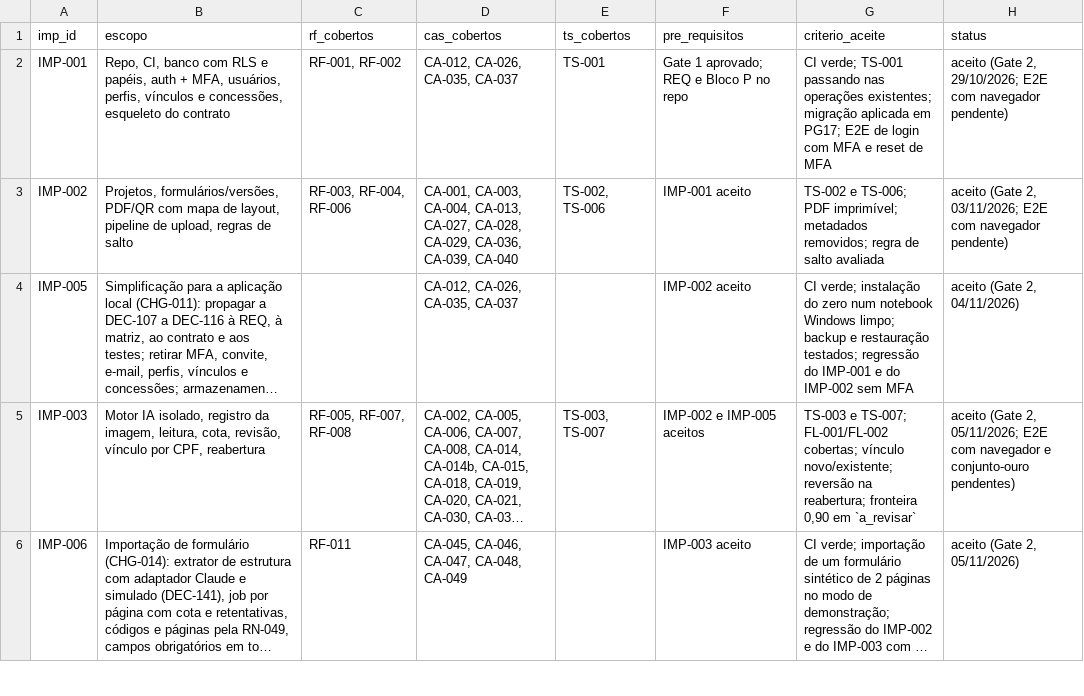
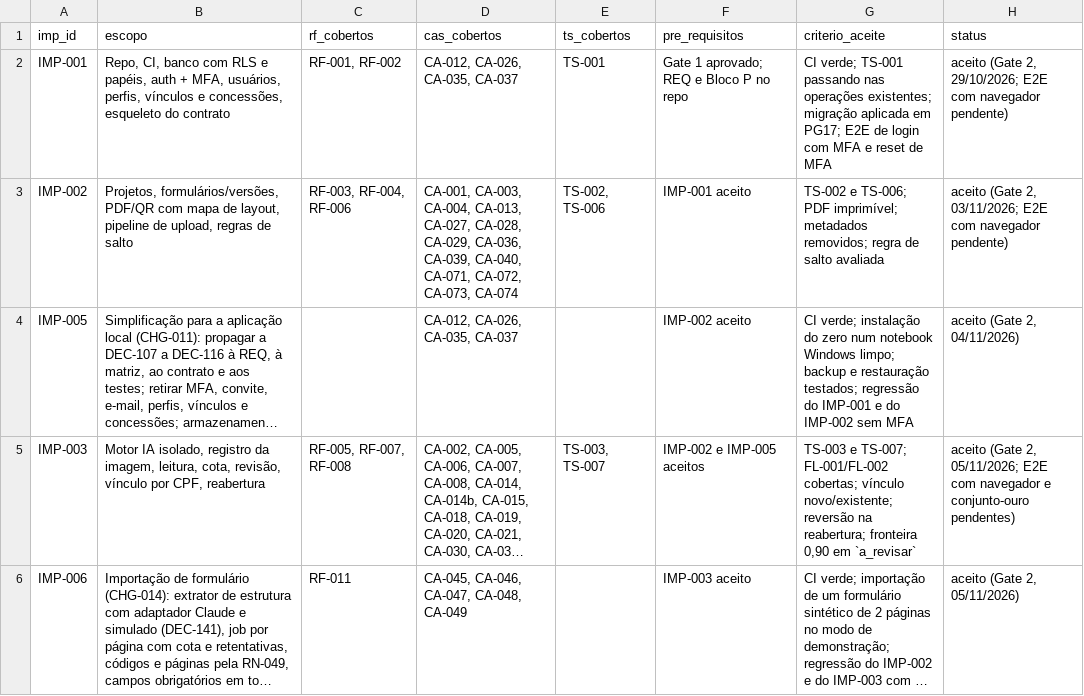
Before and after one commit to carlosyano/minhapesquisa-s2r, a CSV file: registros/plano_incrementos.csv, drawn as a sheet; only a part is shown; long unchanged cells end in …; the diff names each change by its address in the sheet, - before the commit and + after, or states it on an @@ line.

```diff
--- a/registros/plano_incrementos.csv
+++ b/registros/plano_incrementos.csv
-D3 (cas_cobertos): …CA-036, CA-039, CA-040
+D3 (cas_cobertos): …CA-036, CA-039, CA-040, CA-071, CA-072, CA-073, CA-074
```
Also changed, not shown: registros/catalogo_erros.csv, registros/controle_mudancas.csv, 7 other files.
